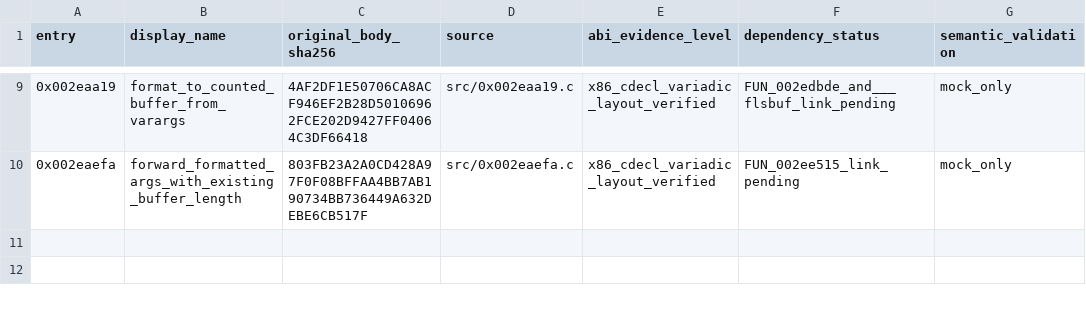
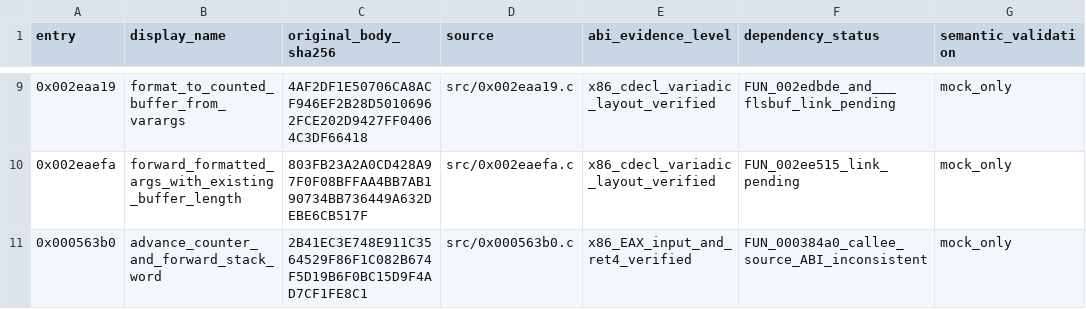
Before and after one commit to firebirdjsb/BruteForceDecomp, a CSV file: metadata/recovered_function_roles.csv, drawn as a sheet; only a part is shown, gaps mark what is left out; the diff names each change by its address in the sheet, - before the commit and + after, or states it on an @@ line.

Commit message:
docs: track x86 EAX counter-forwarding function role

```diff
--- a/metadata/recovered_function_roles.csv
+++ b/metadata/recovered_function_roles.csv
+row 11: 0x000563b0 | advance_counter_and_forward_stack_word | 2B41EC3E748E911C3564529F86F1C082B674F5D19B6F0BC15D9F4AD7CF1FE8C1 | src/0x000563b0.c | x86_EAX_input_and_ret4_verified | FUN_000384a0_callee_source_ABI_inconsistent | mock_only
```
